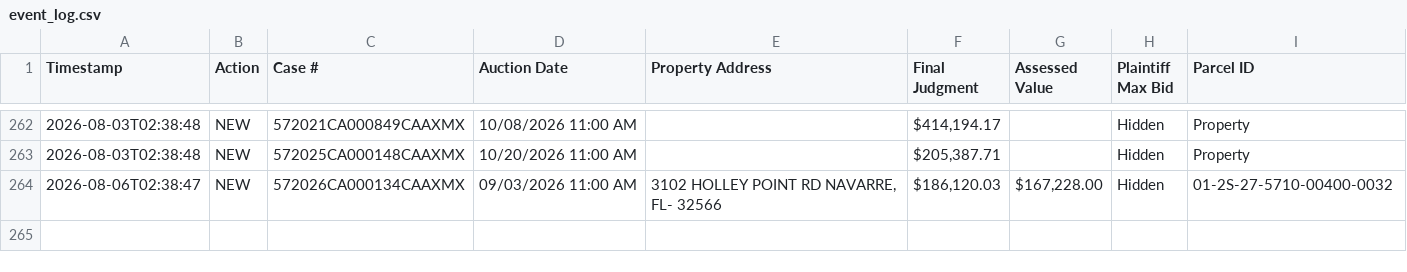
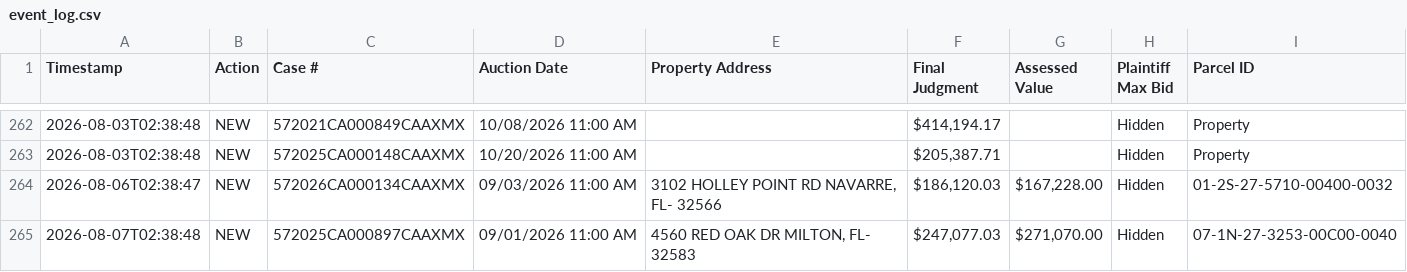
Before and after one commit to figlesias7/realforeclose-santarosa, a CSV file: data/event_log.csv, drawn as a sheet; only a part is shown, gaps mark what is left out.

```diff
--- a/data/event_log.csv
+++ b/data/event_log.csv
@@ -264 +264,2 @@ Timestamp,Action,Case #,Auction Date,Property Address,Final Judgment,Assessed Va
 2026-08-06T02:38:47,NEW,572026CA000134CAAXMX,09/03/2026 11:00 AM,"3102 HOLLEY POINT RD NAVARRE, FL- 32566","$186,120.03","$167,228.00",Hidden,01-2S-27-5710-00400-0032
+2026-08-07T02:38:48,NEW,572025CA000897CAAXMX,09/01/2026 11:00 AM,"4560 RED OAK DR MILTON, FL- 32583","$247,077.03","$271,070.00",Hidden,07-1N-27-3253-00C00-0040
```
Also changed, not shown: data/all_seen.csv, 3 other files.
